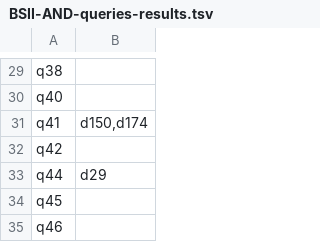
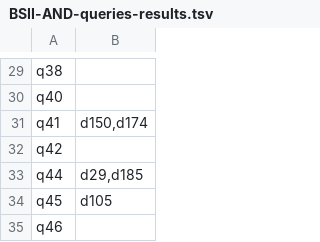
Before and after one commit to ISIS4221-JCN/HW01, a TSV file: results/BSII-AND-queries-results.tsv, drawn as a sheet; only a part is shown, gaps mark what is left out; the diff covers the shown part only.

```diff
--- a/results/BSII-AND-queries-results.tsv
+++ b/results/BSII-AND-queries-results.tsv
@@ -32,4 +32,4 @@ q41	d150,d174
 q42	
-q44	d29
-q45	
+q44	d29,d185
+q45	d105
 q46	
```
Also changed, not shown: 16 edited cells elsewhere in this file.
